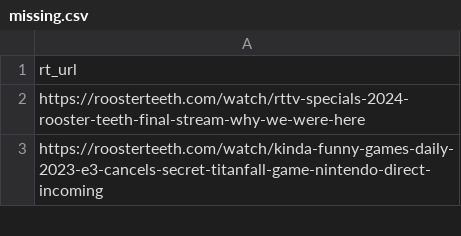
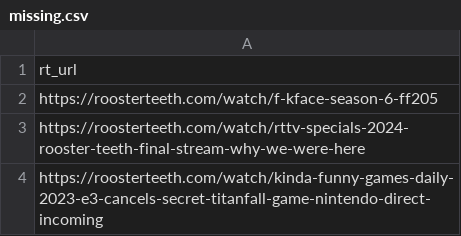
Before and after one commit to shiruken/rt-archive, a CSV file: docs/missing/missing.csv, drawn as a sheet; only a part is shown.

```diff
--- a/docs/missing/missing.csv
+++ b/docs/missing/missing.csv
@@ -1,2 +1,3 @@
 rt_url
+https://roosterteeth.com/watch/f-kface-season-6-ff205
 https://roosterteeth.com/watch/rttv-specials-2024-rooster-teeth-final-stream-why-we-were-here
```
Also changed, not shown: 5 other files.
